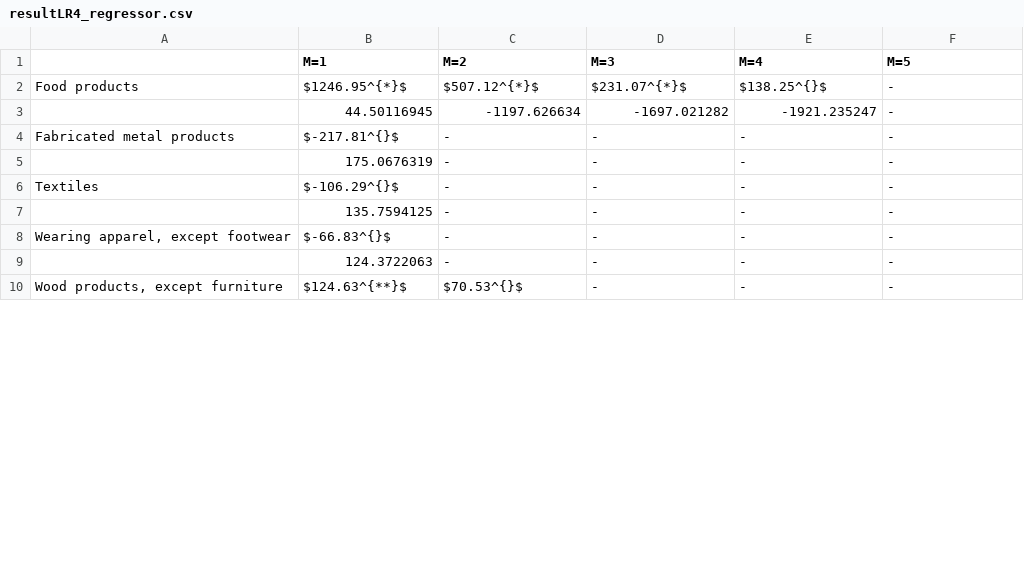
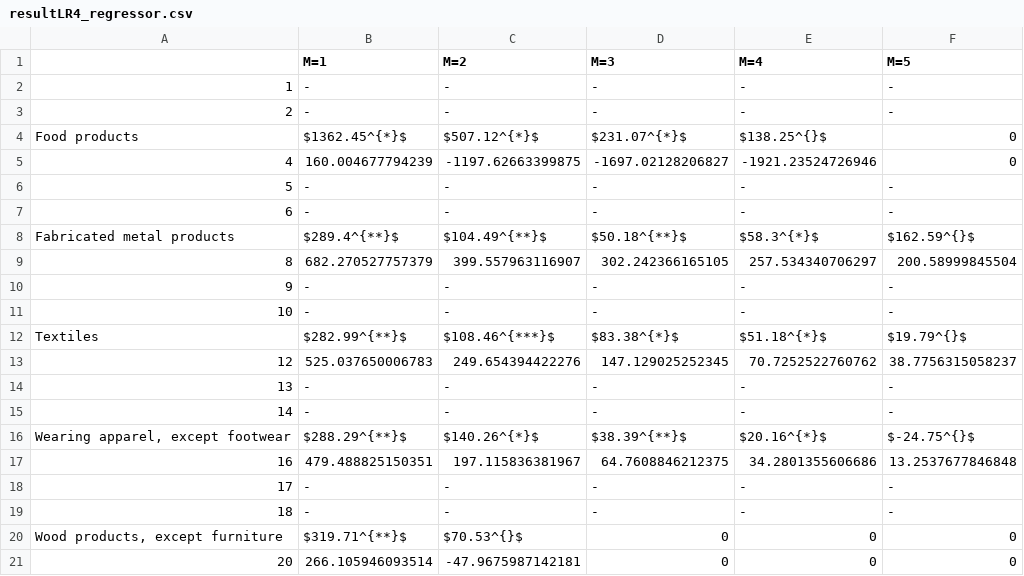
Before and after one commit to JasmineHao/NormalRegPanelMixture, a CSV file: results/Chile/resultLR4_regressor.csv, drawn as a sheet; only a part is shown; the diff covers the shown part only.

Commit message:
update estimation results for Chile with regressor

```diff
--- a/results/Chile/resultLR4_regressor.csv
+++ b/results/Chile/resultLR4_regressor.csv
@@ -2,9 +2,20 @@
-Food products,$1246.95^{*}$,$507.12^{*}$,$231.07^{*}$,$138.25^{}$,-
-,44.50116945,-1197.626634,-1697.021282,-1921.235247,-
-Fabricated metal products,$-217.81^{}$,-,-,-,-
-,175.0676319,-,-,-,-
-Textiles,$-106.29^{}$,-,-,-,-
-,135.7594125,-,-,-,-
-"Wearing apparel, except footwear",$-66.83^{}$,-,-,-,-
-,124.3722063,-,-,-,-
-"Wood products, except furniture",$124.63^{**}$,$70.53^{}$,-,-,-
+"1","-","-","-","-","-"
+"2","-","-","-","-","-"
+"Food products","$1362.45^{*}$","$507.12^{*}$","$231.07^{*}$","$138.25^{}$","0"
+"4","160.004677794239","-1197.62663399875","-1697.02128206827","-1921.23524726946","0"
+"5","-","-","-","-","-"
+"6","-","-","-","-","-"
+"Fabricated metal products","$289.4^{**}$","$104.49^{**}$","$50.18^{**}$","$58.3^{*}$","$162.59^{}$"
+"8","682.270527757379","399.557963116907","302.242366165105","257.534340706297","200.58999845504"
+"9","-","-","-","-","-"
+"10","-","-","-","-","-"
+"Textiles","$282.99^{**}$","$108.46^{***}$","$83.38^{*}$","$51.18^{*}$","$19.79^{}$"
+"12","525.037650006783","249.654394422276","147.129025252345","70.7252522760762","38.7756315058237"
+"13","-","-","-","-","-"
+"14","-","-","-","-","-"
+"Wearing apparel, except footwear","$288.29^{**}$","$140.26^{*}$","$38.39^{**}$","$20.16^{*}$","$-24.75^{}$"
+"16","479.488825150351","197.115836381967","64.7608846212375","34.2801355606686","13.2537677846848"
+"17","-","-","-","-","-"
+"18","-","-","-","-","-"
+"Wood products, except furniture","$319.71^{**}$","$70.53^{}$","0","0","0"
+"20","266.105946093514","-47.9675987142181","0","0","0"
```
Also changed, not shown: 12 added rows, 1 removed row and 25 edited cells elsewhere in this file, results/Chile/resultLR2_regressor.csv, results/Chile/resultLR3_regressor.csv, 21 other files.
